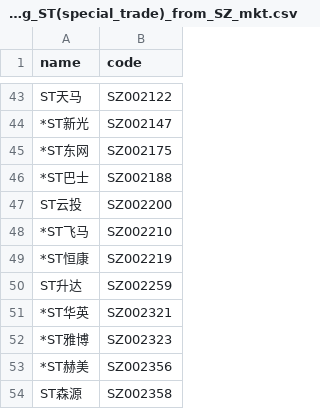
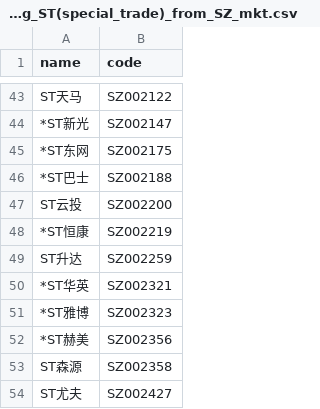
Before and after one commit to li-yong/result, a CSV file: garbage_latest_removing_ST(special_trade)_from_SZ_mkt.csv, drawn as a sheet; only a part is shown, gaps mark what is left out; the shorter side is filled out with more unchanged rows.

```diff
--- a/garbage_latest_removing_ST(special_trade)_from_SZ_mkt.csv
+++ b/garbage_latest_removing_ST(special_trade)_from_SZ_mkt.csv
@@ -47,3 +47,2 @@ ST天马,SZ002122
 ST云投,SZ002200
-*ST飞马,SZ002210
 *ST恒康,SZ002219
```
Also changed, not shown: garbage_latest_ST_stock.csv, garbage_latest_low_ROE_PE_ratio.csv, 11 other files.
